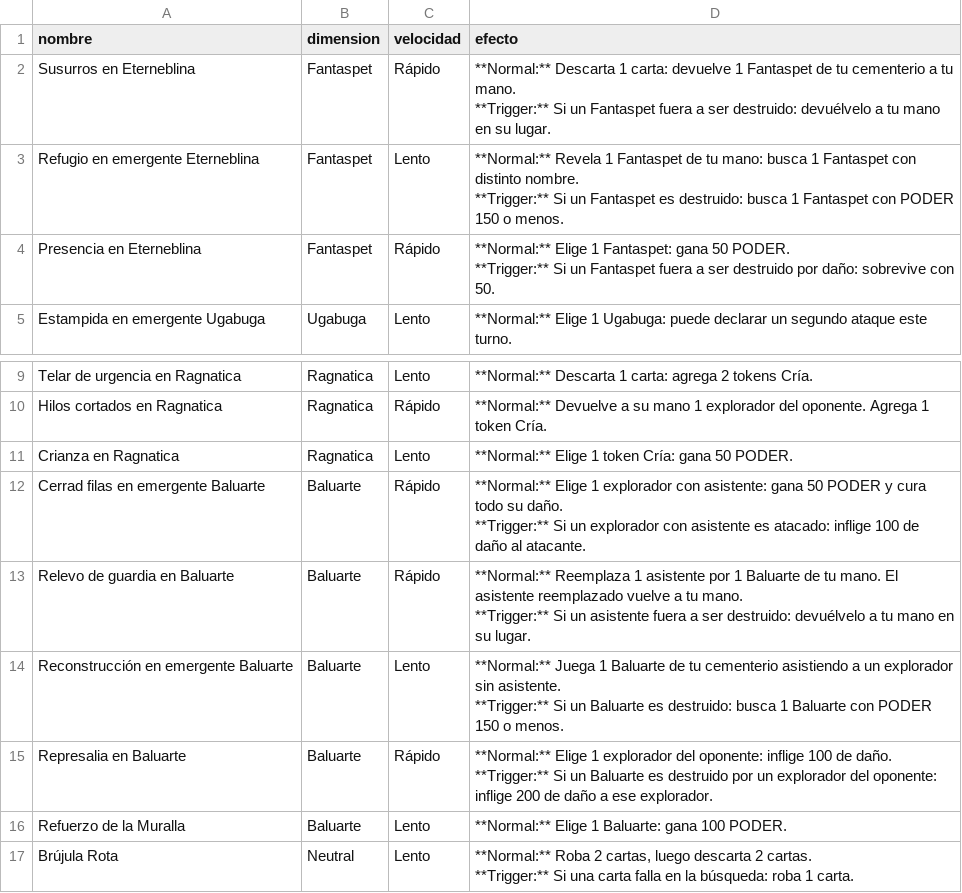
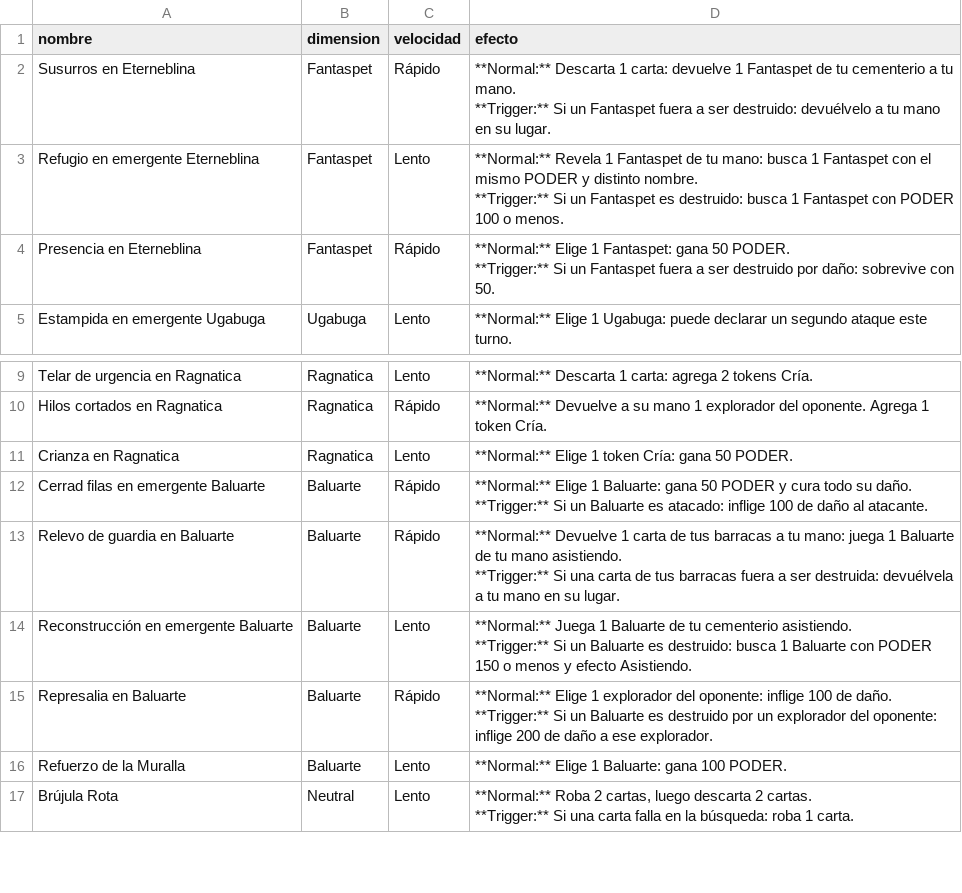
Before and after one commit to Nicoliis/TCG-Prototyper, a CSV file: demoTCG2/cartas-eventos.csv, drawn as a sheet; only a part is shown, gaps mark what is left out.

```diff
--- a/demoTCG2/cartas-eventos.csv
+++ b/demoTCG2/cartas-eventos.csv
@@ -3,4 +3,4 @@ Susurros en Eterneblina,Fantaspet,Rápido,"**Normal:** Descarta 1 carta: devuelv
 **Trigger:** Si un Fantaspet fuera a ser destruido: devuélvelo a tu mano en su lugar."
-Refugio en emergente Eterneblina,Fantaspet,Lento,"**Normal:** Revela 1 Fantaspet de tu mano: busca 1 Fantaspet con distinto nombre.
-**Trigger:** Si un Fantaspet es destruido: busca 1 Fantaspet con PODER 150 o menos."
+Refugio en emergente Eterneblina,Fantaspet,Lento,"**Normal:** Revela 1 Fantaspet de tu mano: busca 1 Fantaspet con el mismo PODER y distinto nombre.
+**Trigger:** Si un Fantaspet es destruido: busca 1 Fantaspet con PODER 100 o menos."
 Presencia en Eterneblina,Fantaspet,Rápido,"**Normal:** Elige 1 Fantaspet: gana 50 PODER.
@@ -17,8 +17,8 @@ Hilos cortados en Ragnatica,Ragnatica,Rápido,**Normal:** Devuelve a su mano 1 e
 Crianza en Ragnatica,Ragnatica,Lento,**Normal:** Elige 1 token Cría: gana 50 PODER.
-Cerrad filas en emergente Baluarte,Baluarte,Rápido,"**Normal:** Elige 1 explorador con asistente: gana 50 PODER y cura todo su daño.
-**Trigger:** Si un explorador con asistente es atacado: inflige 100 de daño al atacante."
-Relevo de guardia en Baluarte,Baluarte,Rápido,"**Normal:** Reemplaza 1 asistente por 1 Baluarte de tu mano. El asistente reemplazado vuelve a tu mano.
-**Trigger:** Si un asistente fuera a ser destruido: devuélvelo a tu mano en su lugar."
-Reconstrucción en emergente Baluarte,Baluarte,Lento,"**Normal:** Juega 1 Baluarte de tu cementerio asistiendo a un explorador sin asistente.
-**Trigger:** Si un Baluarte es destruido: busca 1 Baluarte con PODER 150 o menos."
+Cerrad filas en emergente Baluarte,Baluarte,Rápido,"**Normal:** Elige 1 Baluarte: gana 50 PODER y cura todo su daño.
+**Trigger:** Si un Baluarte es atacado: inflige 100 de daño al atacante."
+Relevo de guardia en Baluarte,Baluarte,Rápido,"**Normal:** Devuelve 1 carta de tus barracas a tu mano: juega 1 Baluarte de tu mano asistiendo.
+**Trigger:** Si una carta de tus barracas fuera a ser destruida: devuélvela a tu mano en su lugar."
+Reconstrucción en emergente Baluarte,Baluarte,Lento,"**Normal:** Juega 1 Baluarte de tu cementerio asistiendo.
+**Trigger:** Si un Baluarte es destruido: busca 1 Baluarte con PODER 150 o menos y efecto Asistiendo."
 Represalia en Baluarte,Baluarte,Rápido,"**Normal:** Elige 1 explorador del oponente: inflige 100 de daño.
```
Also changed, not shown: demoTCG2/cartas-exploradores-con-restriccion.csv, demoTCG2/cartas-exploradores.csv, 2 other files.
